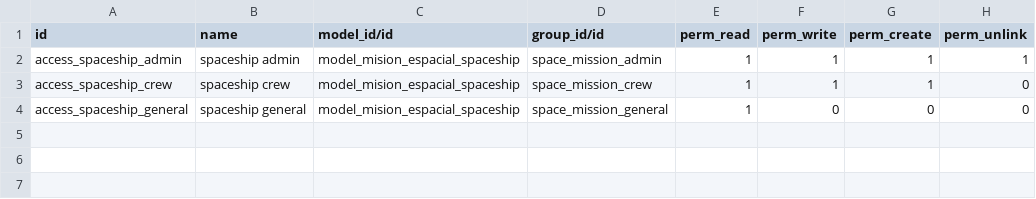
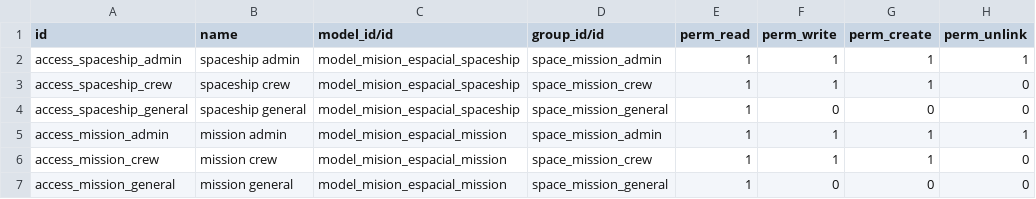
Before and after one commit to wesolveuy/odoo_curso, a CSV file: mision_espacial/security/ir.model.access.csv, drawn as a sheet.

```diff
--- a/mision_espacial/security/ir.model.access.csv
+++ b/mision_espacial/security/ir.model.access.csv
@@ -4 +4,4 @@ access_spaceship_crew,spaceship crew,model_mision_espacial_spaceship,space_missi
 access_spaceship_general,spaceship general,model_mision_espacial_spaceship,space_mission_general,1,0,0,0
+access_mission_admin,mission admin,model_mision_espacial_mission,space_mission_admin,1,1,1,1
+access_mission_crew,mission crew,model_mision_espacial_mission,space_mission_crew,1,1,1,0
+access_mission_general,mission general,model_mision_espacial_mission,space_mission_general,1,0,0,0
```
Also changed, not shown: 5 other files.
